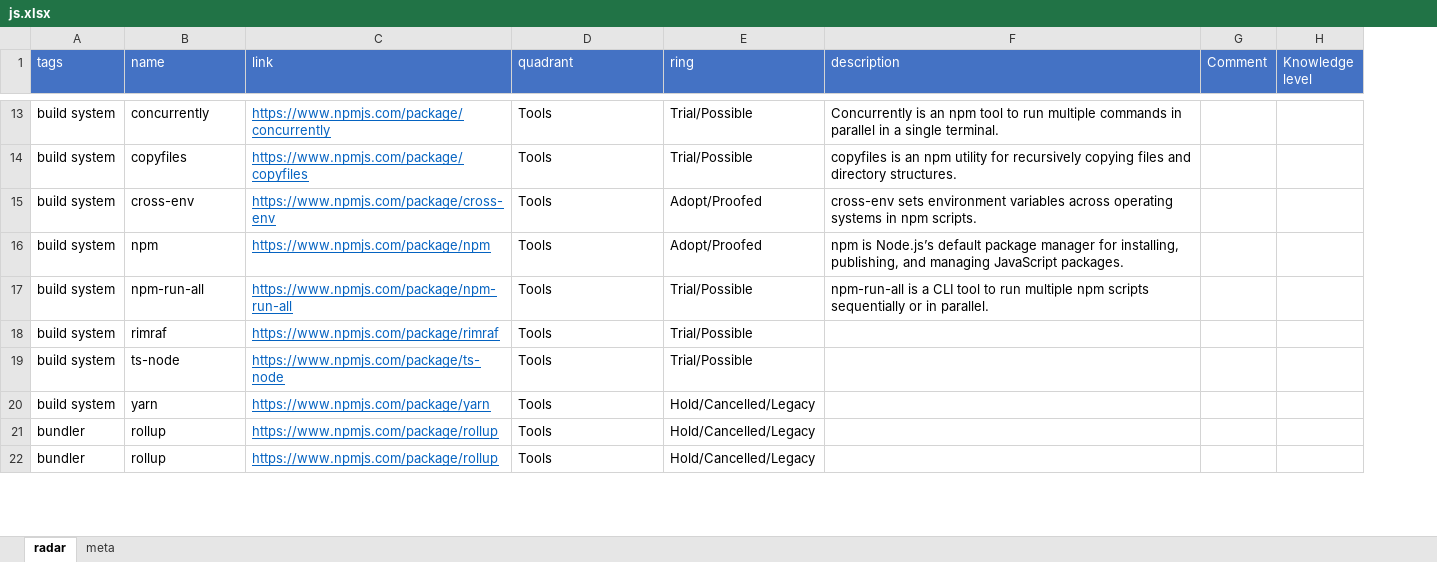
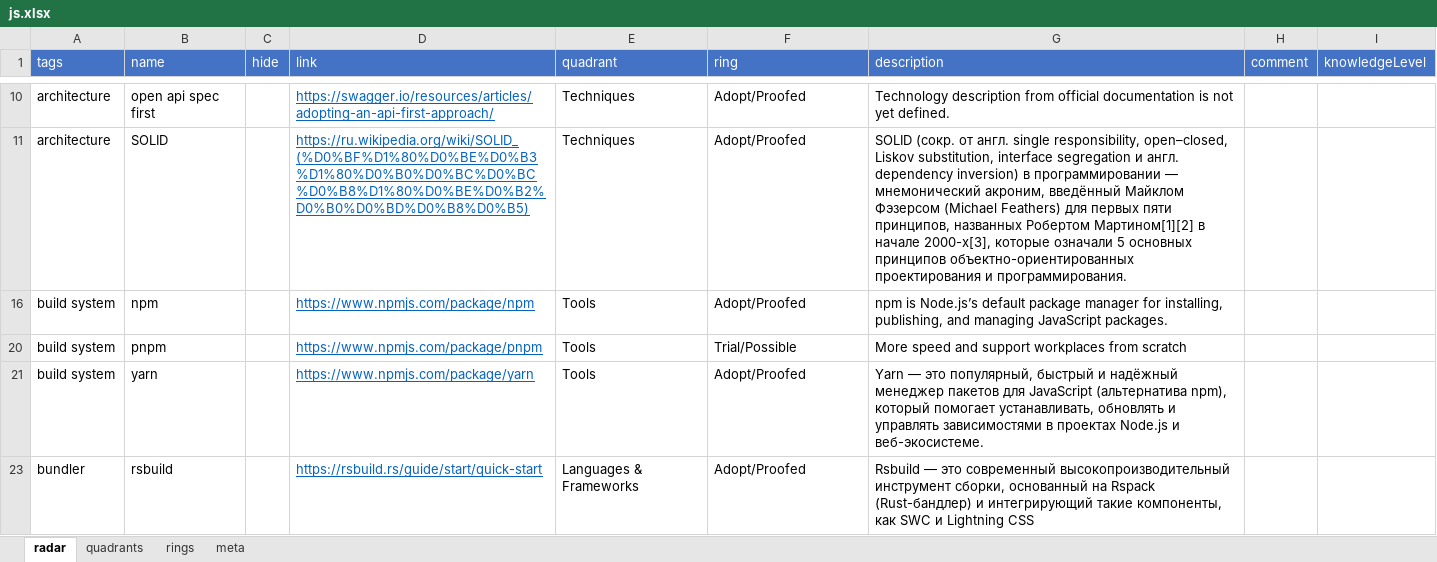
Before and after one commit to stswoon/tech-radar, an Excel workbook: raw-entry-data/b2b/js.xlsx, sheet radar, drawn as a sheet; only a part is shown, gaps mark what is left out; values as stored, in another font and other column widths than the file's, no borders; table styles not drawn; removed rows and columns are numbered as before the commit, all else as after; the diff covers the shown part only; the diff names each change by its address in the sheet, - before the commit and + after, or states it on an @@ line.

```diff
--- a/raw-entry-data/b2b/js.xlsx (sheet radar)
+++ b/raw-entry-data/b2b/js.xlsx (sheet radar)
+sheet tab: quadrants
+sheet tab: rings
+column C (hide), empty
-column G (Comment), empty
-column H (Knowledge level), empty
+column H (comment), empty
+column I (knowledgeLevel), empty
-row 13: build system | concurrently | https://www.npmjs.com/package/concurrently | Tools | Trial/Possible | Concurrently is an npm tool to run multiple commands in parallel in a single terminal.
-row 14: build system | copyfiles | https://www.npmjs.com/package/copyfiles | Tools | Trial/Possible | copyfiles is an npm utility for recursively copying files and directory structures.
-row 15: build system | cross-env | https://www.npmjs.com/package/cross-env | Tools | Adopt/Proofed | cross-env sets environment variables across operating systems in npm scripts.
+row 10: architecture | open api spec first |  | https://swagger.io/resources/articles/adopting-an-api-first-approach/ | Techniques | Adopt/Proofed | Technology description from official documentation is not yet defined.
+row 11: architecture | SOLID |  | https://ru.wikipedia.org/wiki/SOLID_(%D0%BF%D1%80%D0%BE%D0%B3%D1%80%D0%B0%D0%BC%D0%BC%D0%B8%D1%80%D0%BE%D0%B2%D0%B0%D0%BD%D0%B8%D0%B5) | Techniques | Adopt/Proofed | SOLID (сокр. от англ. single responsibility, open–closed, Liskov substitution, interface segregation и англ. dependency inversion) в программировании — мнемонический акроним, введённый Майклом Фэзерсом (Michael Feathers) для первых пяти принципов, названных Робертом Мартином[1][2] в начале 2000-х[3], которые означали 5 основных принципов объектно-ориентированных проектирования и программирования.
-B20 (name): npm-run-all
+B20 (name): pnpm
-D20 (link): https://www.npmjs.com/package/npm-run-all
+D20 (link): https://www.npmjs.com/package/pnpm
-G20 (description): npm-run-all is a CLI tool to run multiple npm scripts sequentially or in parallel.
+G20 (description): More speed and support workplaces from scratch
-row 18: build system | rimraf | https://www.npmjs.com/package/rimraf | Tools | Trial/Possible
-row 19: build system | ts-node | https://www.npmjs.com/package/ts-node | Tools | Trial/Possible
-F21 (ring): Hold/Cancelled/Legacy
+F21 (ring): Adopt/Proofed
-G21 (description): (empty)
+G21 (description): Yarn — это популярный, быстрый и надёжный менеджер пакетов для JavaScript (альтернатива npm), который помогает устанавливать, обновлять и управлять зависимостями в проектах Node.js и веб-экосистеме.
-row 21: bundler | rollup | https://www.npmjs.com/package/rollup | Tools | Hold/Cancelled/Legacy
-row 22: bundler | rollup | https://www.npmjs.com/package/rollup | Tools | Hold/Cancelled/Legacy
+row 23: bundler | rsbuild |  | https://rsbuild.rs/guide/start/quick-start | Languages & Frameworks | Adopt/Proofed | Rsbuild — это современный высокопроизводительный инструмент сборки, основанный на Rspack (Rust-бандлер) и интегрирующий такие компоненты, как SWC и Lightning CSS
```
Also changed, not shown: 42 added rows, 93 removed rows, 71 edited cells and cell formats elsewhere in this sheet, sheet meta, hidden cells, 6 other files.
